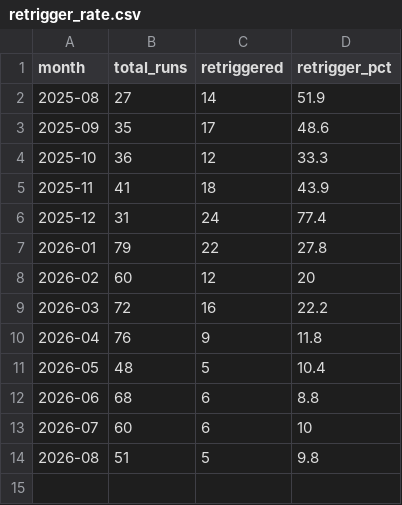
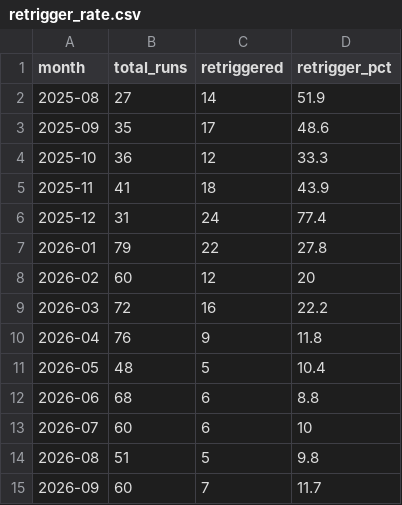
Before and after one commit to cloudfoundry/cloud_controller_ng, a CSV file: data/retrigger_rate.csv, drawn as a sheet; the diff names each change by its address in the sheet, - before the commit and + after, or states it on an @@ line.

```diff
--- a/data/retrigger_rate.csv
+++ b/data/retrigger_rate.csv
+row 15: 2026-09 | 60 | 7 | 11.7
```
Also changed, not shown: 1 other file.
